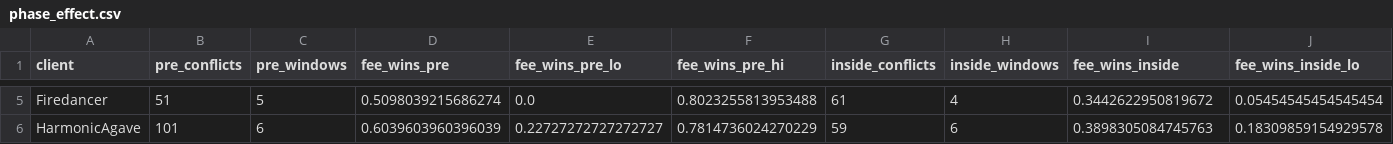
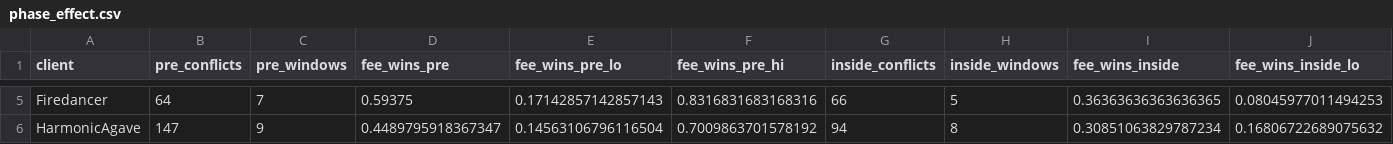
Before and after one commit to bit-nexus-labs/solana-block-ordering, a CSV file: results/phase_effect.csv, drawn as a sheet; only a part is shown, gaps mark what is left out; the diff covers the shown part only; the diff names each change by its address in the sheet, - before the commit and + after, or states it on an @@ line.

```diff
--- a/results/phase_effect.csv
+++ b/results/phase_effect.csv
-B5 (pre_conflicts): 51
+B5 (pre_conflicts): 64
-C5 (pre_windows): 5
+C5 (pre_windows): 7
-D5 (fee_wins_pre): 0.5098039215686274
+D5 (fee_wins_pre): 0.59375
-E5 (fee_wins_pre_lo): 0.0
+E5 (fee_wins_pre_lo): 0.17142857142857143
-F5 (fee_wins_pre_hi): 0.8023255813953488
+F5 (fee_wins_pre_hi): 0.8316831683168316
-G5 (inside_conflicts): 61
+G5 (inside_conflicts): 66
-H5 (inside_windows): 4
+H5 (inside_windows): 5
-I5 (fee_wins_inside): 0.3442622950819672
+I5 (fee_wins_inside): 0.36363636363636365
-J5 (fee_wins_inside_lo): 0.05454545454545454
+J5 (fee_wins_inside_lo): 0.08045977011494253
-B6 (pre_conflicts): 101
+B6 (pre_conflicts): 147
-C6 (pre_windows): 6
+C6 (pre_windows): 9
-D6 (fee_wins_pre): 0.6039603960396039
+D6 (fee_wins_pre): 0.4489795918367347
-E6 (fee_wins_pre_lo): 0.22727272727272727
+E6 (fee_wins_pre_lo): 0.14563106796116504
-F6 (fee_wins_pre_hi): 0.7814736024270229
+F6 (fee_wins_pre_hi): 0.7009863701578192
-G6 (inside_conflicts): 59
+G6 (inside_conflicts): 94
-H6 (inside_windows): 6
+H6 (inside_windows): 8
-I6 (fee_wins_inside): 0.3898305084745763
+I6 (fee_wins_inside): 0.30851063829787234
-J6 (fee_wins_inside_lo): 0.18309859154929578
+J6 (fee_wins_inside_lo): 0.16806722689075632
```
Also changed, not shown: 1 added row and 78 edited cells elsewhere in this file, results/by_client.csv, results/by_client_arm.csv, 20 other files.
